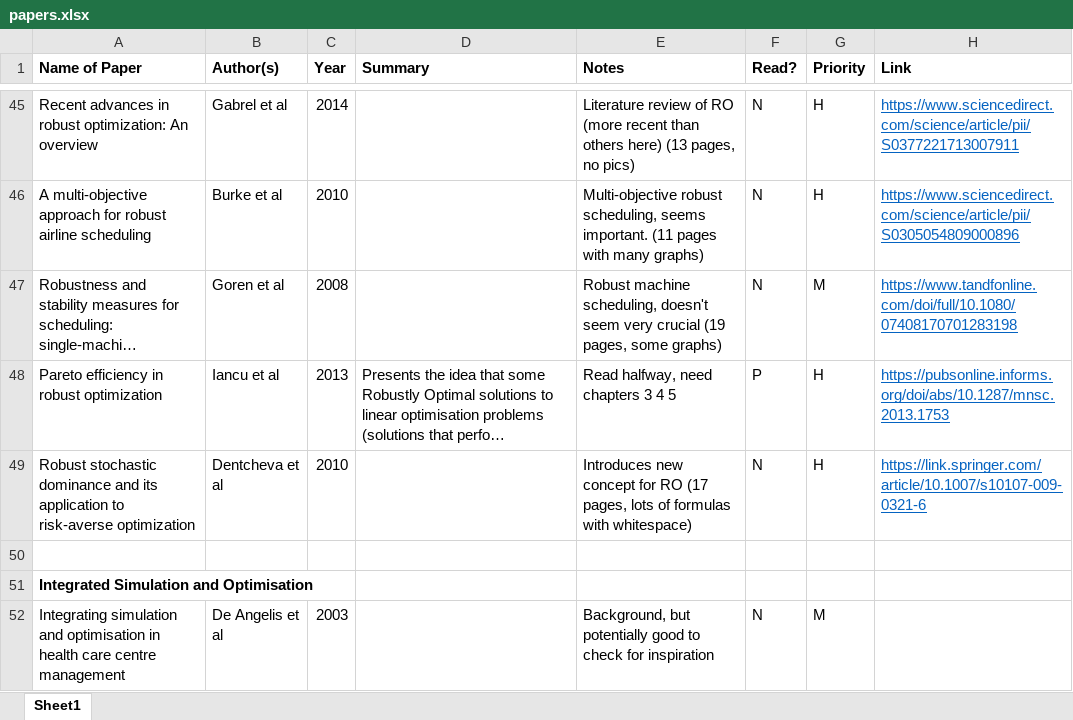
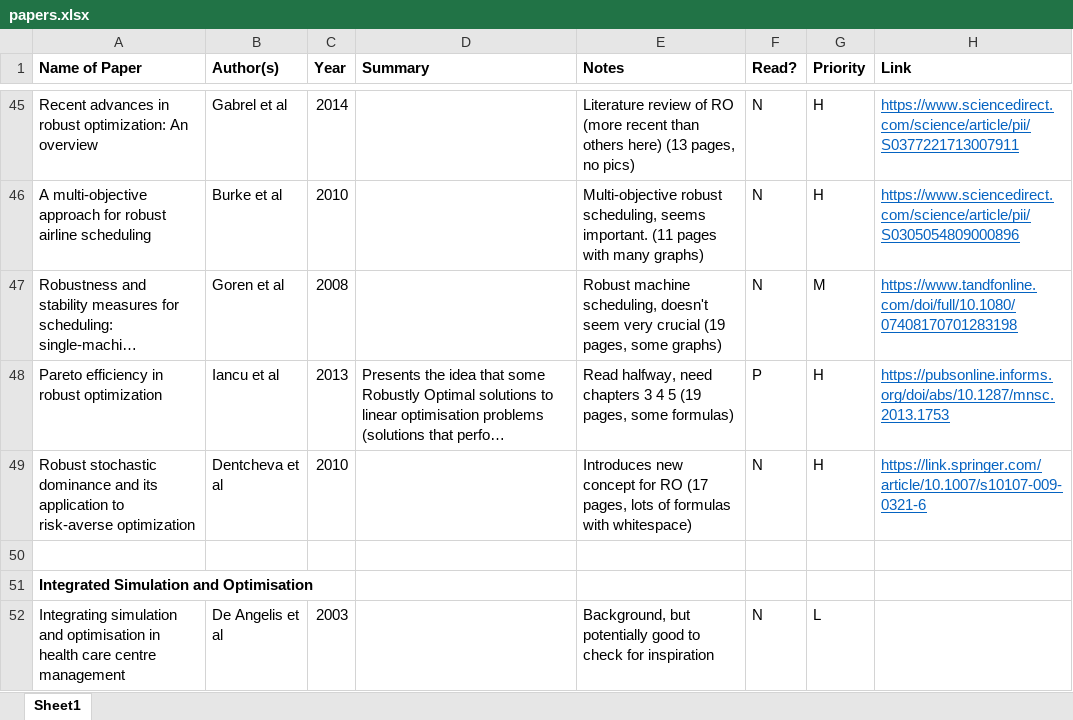
Before and after one commit to RKuipers/OffshoreWindFarms, an Excel workbook: papers.xlsx, sheet Sheet1, drawn as a sheet; only a part is shown, gaps mark what is left out; long unchanged cells end in …; values as stored, in another font and other column widths than the file's, no borders; conditional formats not drawn; the diff covers the shown part only; the diff names each change by its address in the sheet, - before the commit and + after, or states it on an @@ line.

Commit message:
Updated importances of papers

```diff
--- a/papers.xlsx (sheet Sheet1)
+++ b/papers.xlsx (sheet Sheet1)
-E48 (Notes): …4 5
+E48 (Notes): …4 5 (19 pages, some formulas)
-G52 (Priority): M
+G52 (Priority): L
```
Also changed, not shown: 1 removed row and 3 edited cells elsewhere in this sheet.
